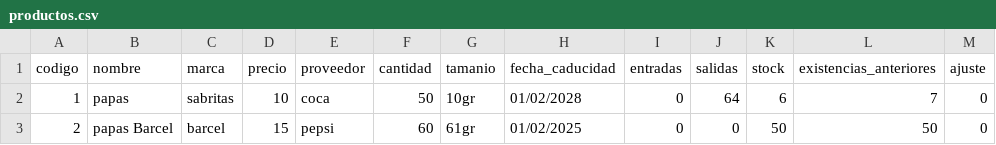
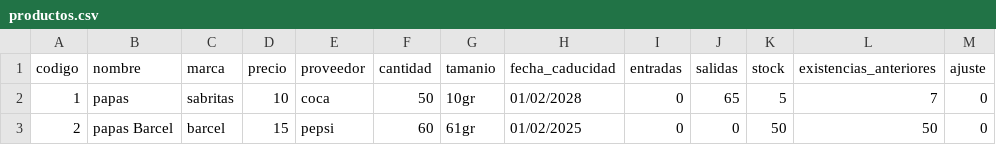
Before and after one commit to DeniamAlarcon/Tienda-convenencia, a CSV file: Main/Archivos/Archivos_productos/productos.csv, drawn as a sheet.

```diff
--- a/Main/Archivos/Archivos_productos/productos.csv
+++ b/Main/Archivos/Archivos_productos/productos.csv
@@ -1,3 +1,3 @@
 codigo,nombre,marca,precio,proveedor,cantidad,tamanio,fecha_caducidad,entradas,salidas,stock,existencias_anteriores,ajuste
-1,papas,sabritas,10,coca,50,10gr,01/02/2028,0,64,6,7,0
+1,papas,sabritas,10,coca,50,10gr,01/02/2028,0,65,5,7,0
 2,papas Barcel,barcel,15,pepsi,60,61gr,01/02/2025,0,0,50,50,0
```
Also changed, not shown: 2 other files.
